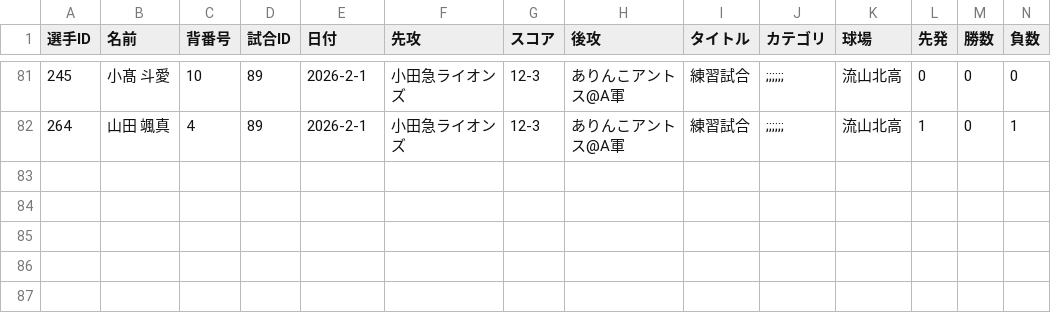
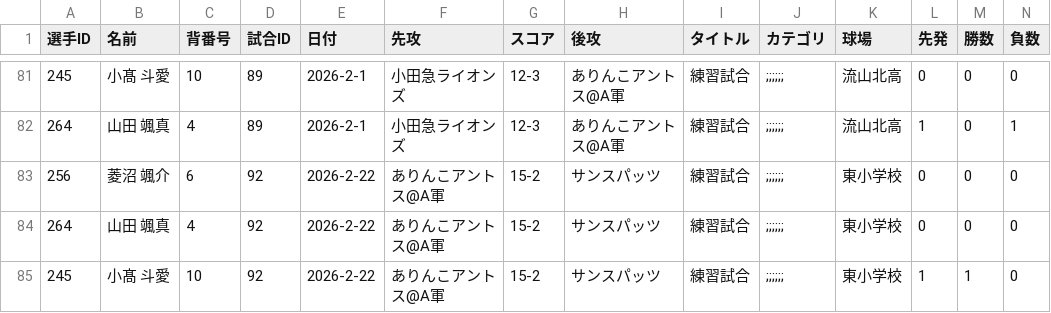
Before and after one commit to ssktgm/ants_dashboard, a CSV file: src/data/scorer_stats_raw_p.csv, drawn as a sheet; only a part is shown, gaps mark what is left out; rows hold the shown columns only; the diff names each change by its address in the sheet, - before the commit and + after, or states it on an @@ line.

```diff
--- a/src/data/scorer_stats_raw_p.csv
+++ b/src/data/scorer_stats_raw_p.csv
+row 83: 256 | 菱沼 颯介 | 6 | 92 | 2026-2-22 | ありんこアントス@A軍 | 15-2 | サンスパッツ | 練習試合 | ;;;;;; | 東小学校 | 0 | 0 | 0
+row 84: 264 | 山田 颯真 | 4 | 92 | 2026-2-22 | ありんこアントス@A軍 | 15-2 | サンスパッツ | 練習試合 | ;;;;;; | 東小学校 | 0 | 0 | 0
+row 85: 245 | 小髙 斗愛 | 10 | 92 | 2026-2-22 | ありんこアントス@A軍 | 15-2 | サンスパッツ | 練習試合 | ;;;;;; | 東小学校 | 1 | 1 | 0
```
Also changed, not shown: src/data/scorer_stats_raw_b.csv.
